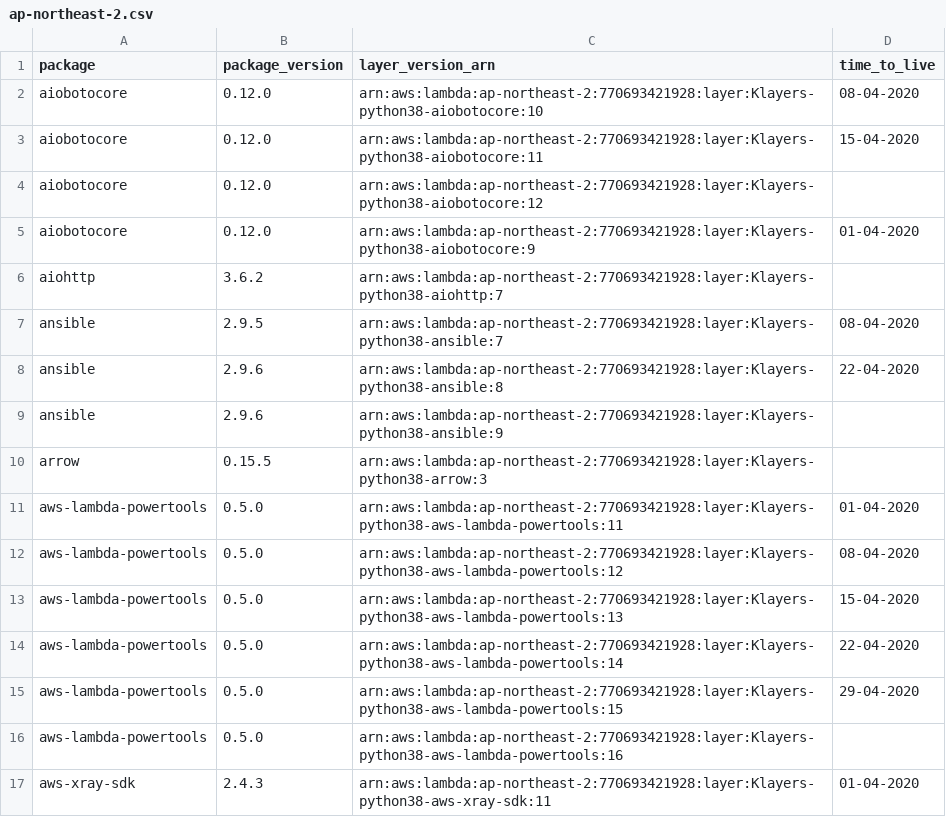
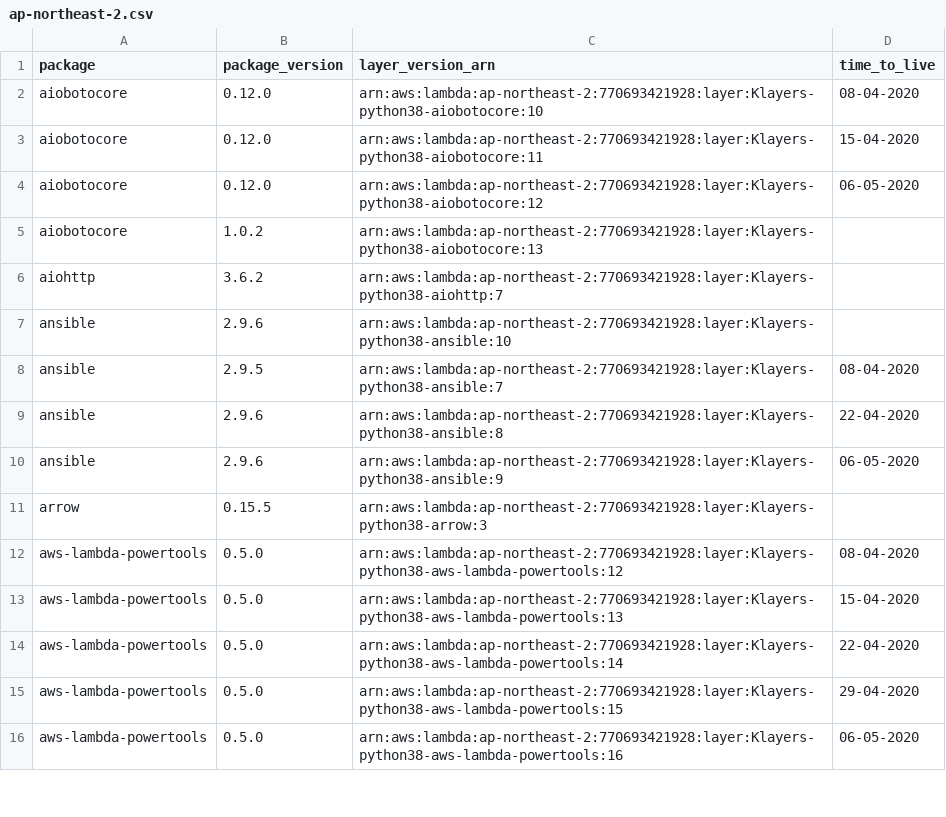
Before and after one commit to keithrozario/Klayers, a CSV file: deployments/python3.8/arns/ap-northeast-2.csv, drawn as a sheet; only a part is shown; the diff covers the shown part only.

```diff
--- a/deployments/python3.8/arns/ap-northeast-2.csv
+++ b/deployments/python3.8/arns/ap-northeast-2.csv
@@ -3,10 +3,10 @@ aiobotocore,0.12.0,arn:aws:lambda:ap-northeast-2:770693421928:layer:Klayers-pyth
 aiobotocore,0.12.0,arn:aws:lambda:ap-northeast-2:770693421928:layer:Klayers-python38-aiobotocore:11,15-04-2020
-aiobotocore,0.12.0,arn:aws:lambda:ap-northeast-2:770693421928:layer:Klayers-python38-aiobotocore:12,
-aiobotocore,0.12.0,arn:aws:lambda:ap-northeast-2:770693421928:layer:Klayers-python38-aiobotocore:9,01-04-2020
+aiobotocore,0.12.0,arn:aws:lambda:ap-northeast-2:770693421928:layer:Klayers-python38-aiobotocore:12,06-05-2020
+aiobotocore,1.0.2,arn:aws:lambda:ap-northeast-2:770693421928:layer:Klayers-python38-aiobotocore:13,
 aiohttp,3.6.2,arn:aws:lambda:ap-northeast-2:770693421928:layer:Klayers-python38-aiohttp:7,
+ansible,2.9.6,arn:aws:lambda:ap-northeast-2:770693421928:layer:Klayers-python38-ansible:10,
 ansible,2.9.5,arn:aws:lambda:ap-northeast-2:770693421928:layer:Klayers-python38-ansible:7,08-04-2020
 ansible,2.9.6,arn:aws:lambda:ap-northeast-2:770693421928:layer:Klayers-python38-ansible:8,22-04-2020
-ansible,2.9.6,arn:aws:lambda:ap-northeast-2:770693421928:layer:Klayers-python38-ansible:9,
+ansible,2.9.6,arn:aws:lambda:ap-northeast-2:770693421928:layer:Klayers-python38-ansible:9,06-05-2020
 arrow,0.15.5,arn:aws:lambda:ap-northeast-2:770693421928:layer:Klayers-python38-arrow:3,
-aws-lambda-powertools,0.5.0,arn:aws:lambda:ap-northeast-2:770693421928:layer:Klayers-python38-aws-lambda-powertools:11,01-04-2020
 aws-lambda-powertools,0.5.0,arn:aws:lambda:ap-northeast-2:770693421928:layer:Klayers-python38-aws-lambda-powertools:12,08-04-2020
@@ -15,3 +15,2 @@ aws-lambda-powertools,0.5.0,arn:aws:lambda:ap-northeast-2:770693421928:layer:Kla
 aws-lambda-powertools,0.5.0,arn:aws:lambda:ap-northeast-2:770693421928:layer:Klayers-python38-aws-lambda-powertools:15,29-04-2020
-aws-lambda-powertools,0.5.0,arn:aws:lambda:ap-northeast-2:770693421928:layer:Klayers-python38-aws-lambda-powertools:16,
-aws-xray-sdk,2.4.3,arn:aws:lambda:ap-northeast-2:770693421928:layer:Klayers-python38-aws-xray-sdk:11,01-04-2020
+aws-lambda-powertools,0.5.0,arn:aws:lambda:ap-northeast-2:770693421928:layer:Klayers-python38-aws-lambda-powertools:16,06-05-2020
```
Also changed, not shown: 25 added rows, 3 removed rows and 28 edited cells elsewhere in this file, deployments/python3.8/arns/ap-northeast-1.csv, deployments/python3.8/arns/ap-southeast-1.csv, 41 other files.
